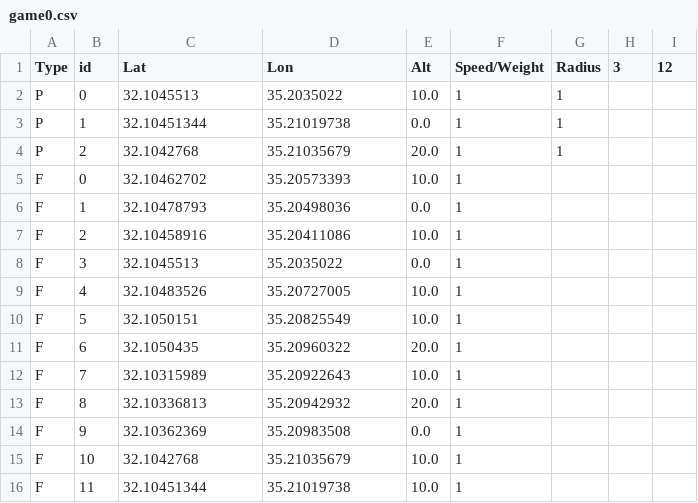
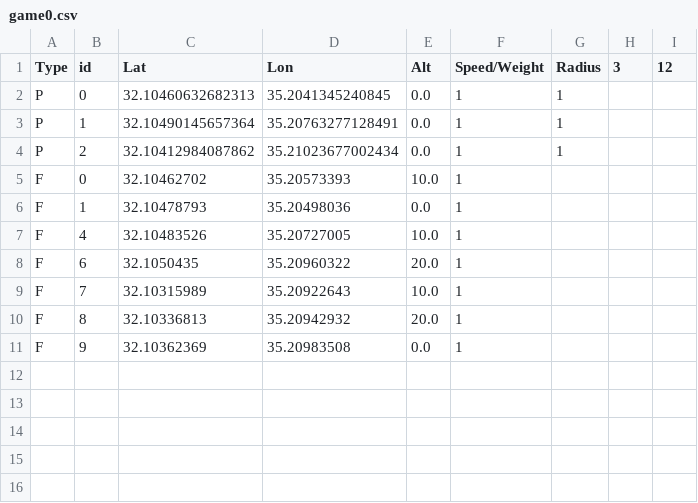
Before and after one commit to elihaimov1992/OOP_EX2-EX4, a CSV file: data/game0.csv, drawn as a sheet.

```diff
--- a/data/game0.csv
+++ b/data/game0.csv
@@ -1,11 +1,8 @@
 Type,id,Lat,Lon,Alt,Speed/Weight,Radius,3,12
-P,0,32.1045513,35.2035022,10.0,1,1
-P,1,32.10451344,35.21019738,0.0,1,1
-P,2,32.1042768,35.21035679,20.0,1,1
+P,0,32.10460632682313,35.2041345240845,0.0,1,1
+P,1,32.10490145657364,35.20763277128491,0.0,1,1
+P,2,32.10412984087862,35.21023677002434,0.0,1,1
 F,0,32.10462702,35.20573393,10.0,1
 F,1,32.10478793,35.20498036,0.0,1
-F,2,32.10458916,35.20411086,10.0,1
-F,3,32.1045513,35.2035022,0.0,1
 F,4,32.10483526,35.20727005,10.0,1
-F,5,32.1050151,35.20825549,10.0,1
 F,6,32.1050435,35.20960322,20.0,1
@@ -14,3 +11 @@ F,8,32.10336813,35.20942932,20.0,1
 F,9,32.10362369,35.20983508,0.0,1
-F,10,32.1042768,35.21035679,10.0,1
-F,11,32.10451344,35.21019738,10.0,1
```
Also changed, not shown: data/game1.csv, 29 other files.
